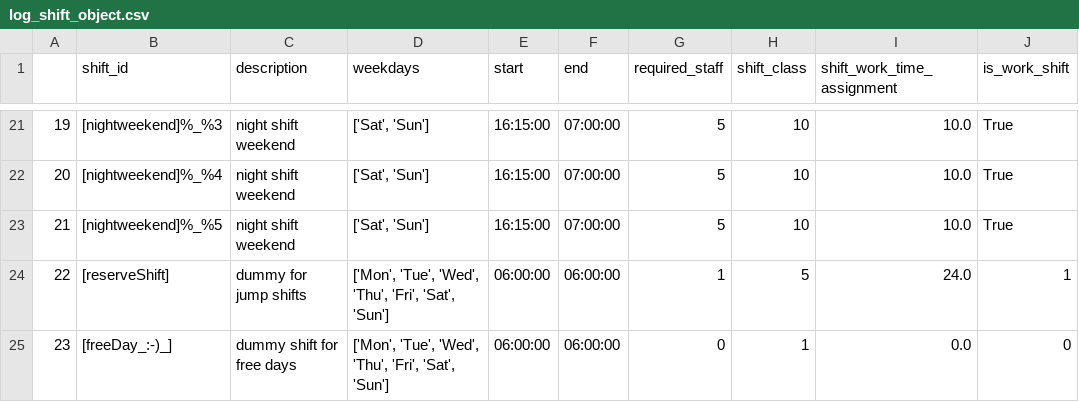
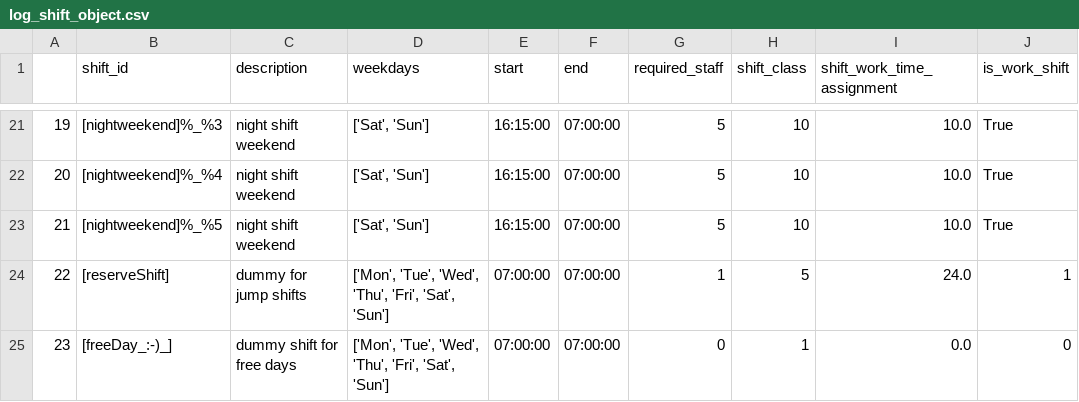
Before and after one commit to poprjaduhhaa/Modellierungsseminar-Firestation, a CSV file: coding/logs/log_shift_object.csv, drawn as a sheet; only a part is shown, gaps mark what is left out; the diff names each change by its address in the sheet, - before the commit and + after, or states it on an @@ line.

```diff
--- a/coding/logs/log_shift_object.csv
+++ b/coding/logs/log_shift_object.csv
-E24:E25 (start): 06:00:00
+E24:E25 (start): 07:00:00
-F24:F25 (end): 06:00:00
+F24:F25 (end): 07:00:00
```
Also changed, not shown: coding/input/parameters.csv, 5 other files.
